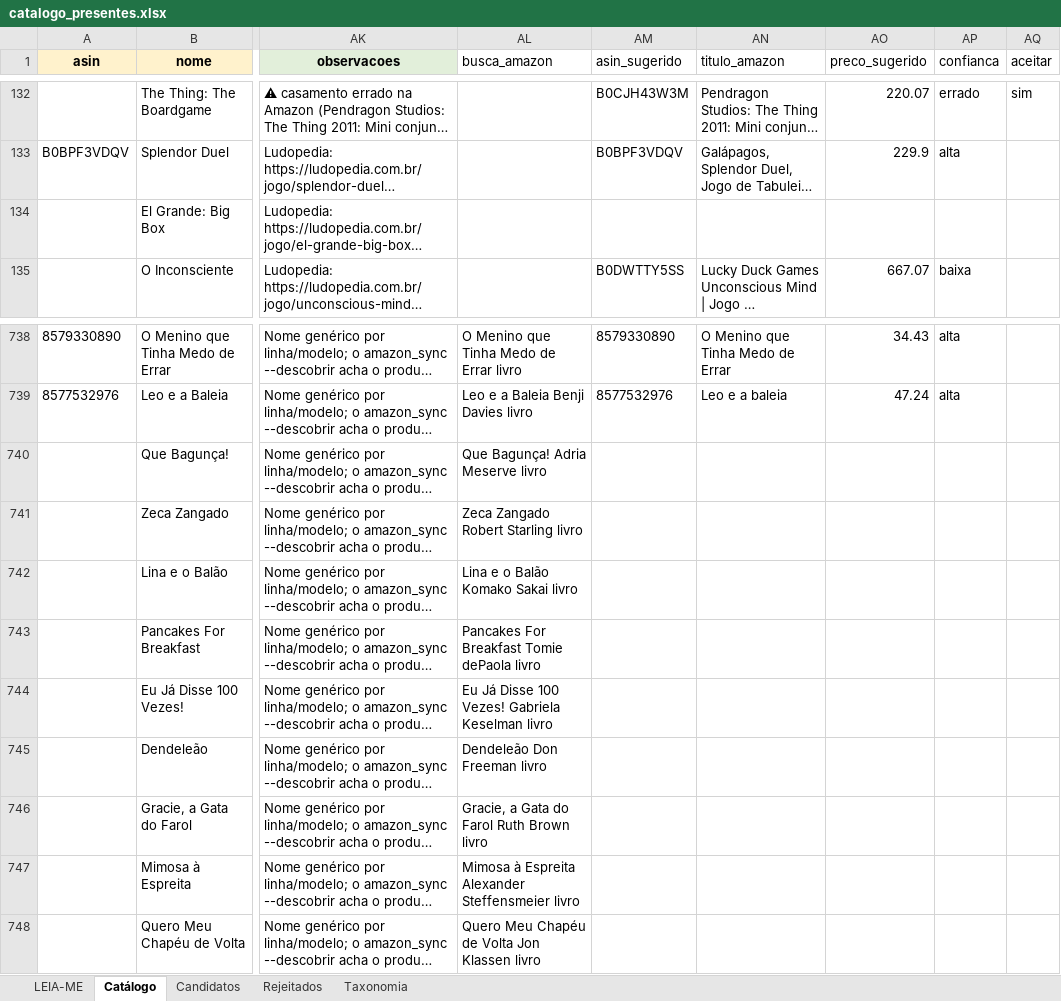
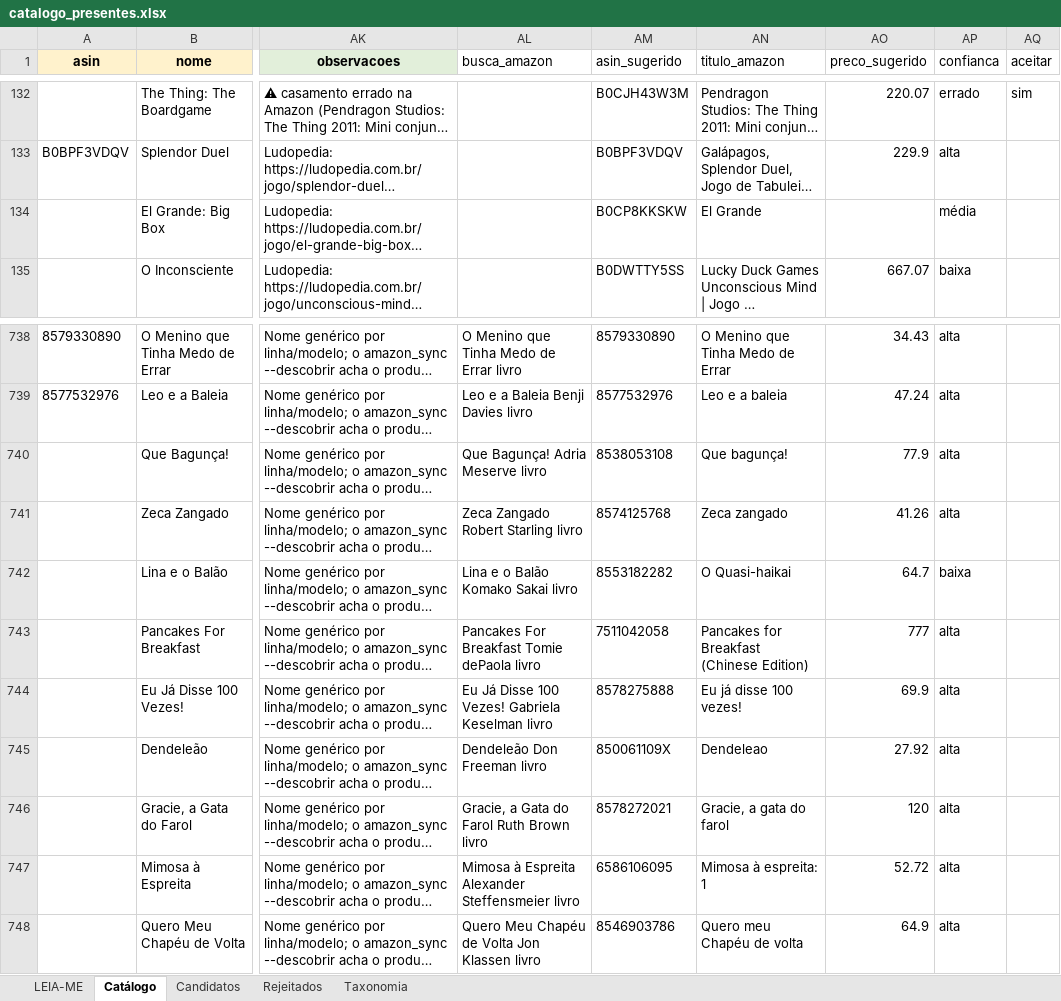
Before and after one commit to agiribeiro/presente-perfeito, an Excel workbook: catalogo_presentes.xlsx, sheet Catálogo, drawn as a sheet; only a part is shown, gaps mark what is left out; long unchanged cells end in …; values as stored, in another font and other column widths than the file's, no borders; the diff covers the shown part only; the diff names each change by its address in the sheet, - before the commit and + after, or states it on an @@ line.

```diff
--- a/catalogo_presentes.xlsx (sheet Catálogo)
+++ b/catalogo_presentes.xlsx (sheet Catálogo)
-AM134 (asin_sugerido): (empty)
+AM134 (asin_sugerido): B0CP8KKSKW
-AN134 (titulo_amazon): (empty)
+AN134 (titulo_amazon): El Grande
-AP134 (confianca): (empty)
+AP134 (confianca): média
-AM740 (asin_sugerido): (empty)
+AM740 (asin_sugerido): 8538053108
-AN740 (titulo_amazon): (empty)
+AN740 (titulo_amazon): Que bagunça!
-AO740 (preco_sugerido): (empty)
+AO740 (preco_sugerido): 77.9
-AP740:AP741 (confianca): (empty)
+AP740:AP741 (confianca): alta
-AM741 (asin_sugerido): (empty)
+AM741 (asin_sugerido): 8574125768
-AN741 (titulo_amazon): (empty)
+AN741 (titulo_amazon): Zeca zangado
-AO741 (preco_sugerido): (empty)
+AO741 (preco_sugerido): 41.26
-AM742 (asin_sugerido): (empty)
+AM742 (asin_sugerido): 8553182282
-AN742 (titulo_amazon): (empty)
+AN742 (titulo_amazon): O Quasi-haikai
-AO742 (preco_sugerido): (empty)
+AO742 (preco_sugerido): 64.7
-AP742 (confianca): (empty)
+AP742 (confianca): baixa
-AM743 (asin_sugerido): (empty)
+AM743 (asin_sugerido): 7511042058
-AN743 (titulo_amazon): (empty)
+AN743 (titulo_amazon): Pancakes for Breakfast (Chinese Edition)
-AO743 (preco_sugerido): (empty)
+AO743 (preco_sugerido): 777
-AP743:AP748 (confianca): (empty)
+AP743:AP748 (confianca): alta
-AM744 (asin_sugerido): (empty)
+AM744 (asin_sugerido): 8578275888
-AN744 (titulo_amazon): (empty)
+AN744 (titulo_amazon): Eu já disse 100 vezes!
-AO744 (preco_sugerido): (empty)
+AO744 (preco_sugerido): 69.9
-AM745 (asin_sugerido): (empty)
+AM745 (asin_sugerido): 850061109X
-AN745 (titulo_amazon): (empty)
+AN745 (titulo_amazon): Dendeleao
-AO745 (preco_sugerido): (empty)
+AO745 (preco_sugerido): 27.92
-AM746 (asin_sugerido): (empty)
+AM746 (asin_sugerido): 8578272021
-AN746 (titulo_amazon): (empty)
+AN746 (titulo_amazon): Gracie, a gata do farol
-AO746 (preco_sugerido): (empty)
+AO746 (preco_sugerido): 120
-AM747 (asin_sugerido): (empty)
+AM747 (asin_sugerido): 6586106095
-AN747 (titulo_amazon): (empty)
+AN747 (titulo_amazon): Mimosa à espreita: 1
-AO747 (preco_sugerido): (empty)
+AO747 (preco_sugerido): 52.72
-AM748 (asin_sugerido): (empty)
+AM748 (asin_sugerido): 8546903786
-AN748 (titulo_amazon): (empty)
+AN748 (titulo_amazon): Quero meu Chapéu de volta
-AO748 (preco_sugerido): (empty)
+AO748 (preco_sugerido): 64.9
```
Also changed, not shown: 824 edited cells elsewhere in this sheet.
